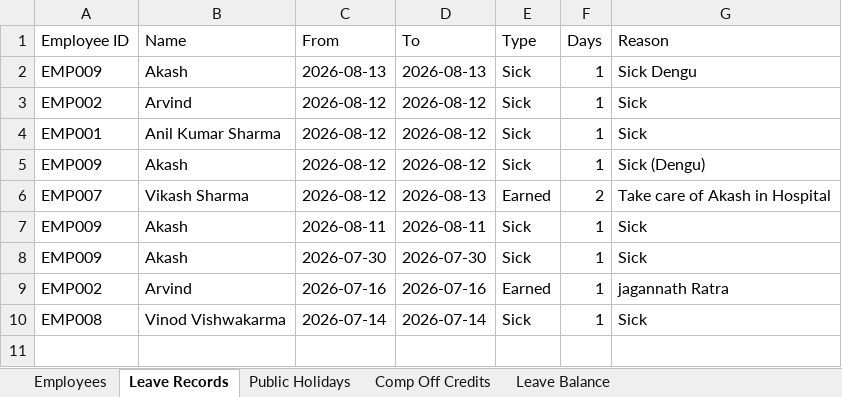
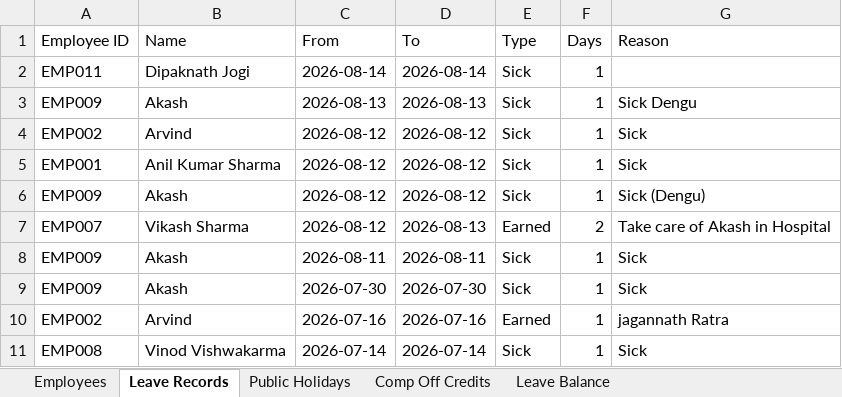
Before and after one commit to jecrcumesh/employee-leave-app, an Excel workbook: data/leave-data.xlsx, sheet Leave Records, drawn as a sheet; values as stored, in another font and other column widths than the file's, no borders; the diff names each change by its address in the sheet, - before the commit and + after, or states it on an @@ line.

Commit message:
Update leave data - 2026-08-14T05:46:50.505Z

```diff
--- a/data/leave-data.xlsx (sheet Leave Records)
+++ b/data/leave-data.xlsx (sheet Leave Records)
+row 2: EMP011 | Dipaknath Jogi | 2026-08-14 | 2026-08-14 | Sick | 1
```
Also changed, not shown: sheet Leave Balance.
